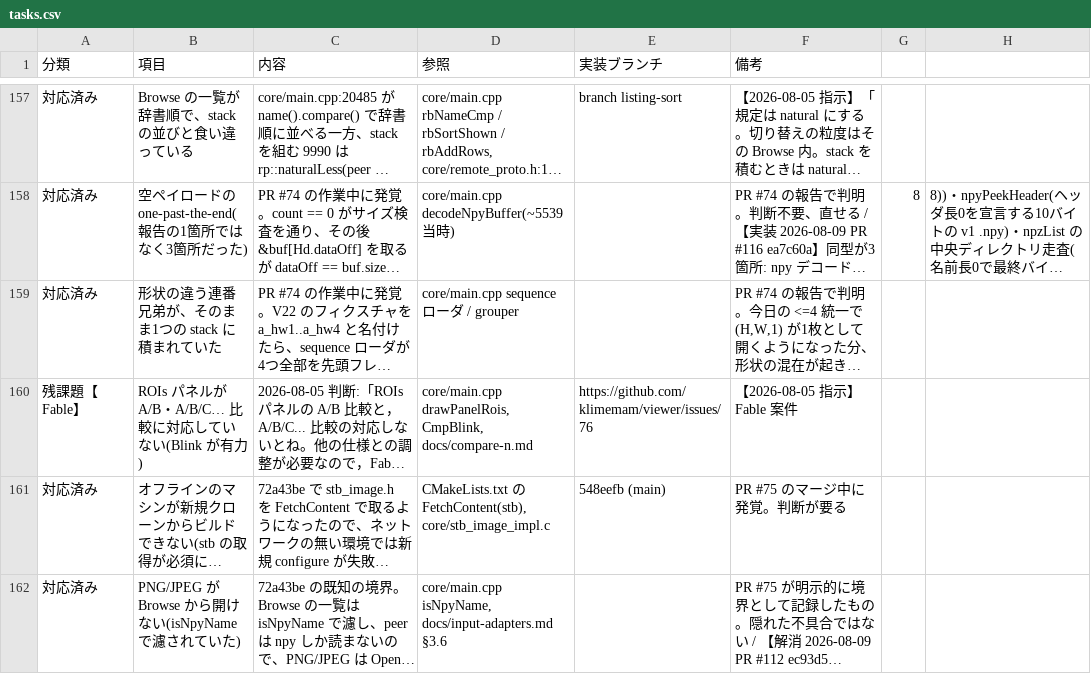
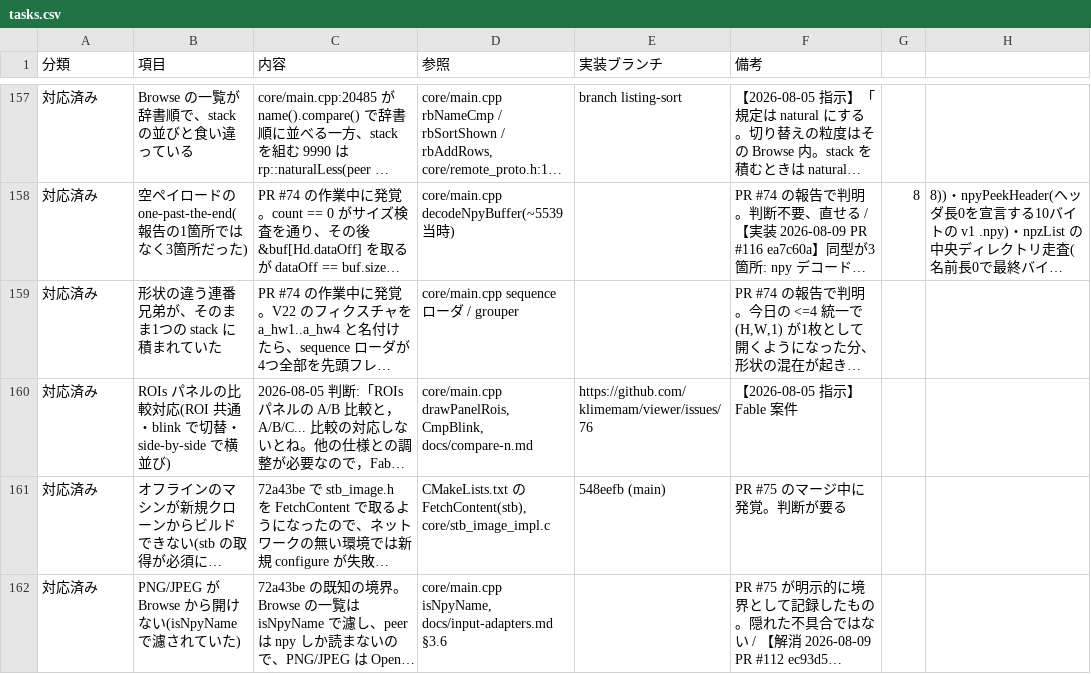
Before and after one commit to klimemam/viewer, a CSV file: docs/tasks.csv, drawn as a sheet; only a part is shown, gaps mark what is left out; long unchanged cells end in …; the diff covers the shown part only; the diff names each change by its address in the sheet, - before the commit and + after, or states it on an @@ line.

```diff
--- a/docs/tasks.csv
+++ b/docs/tasks.csv
-A160 (分類): 残課題【Fable】
+A160 (分類): 対応済み
-B160 (項目): ROIs パネルが A/B・A/B/C… 比較に対応していない(Blink が有力)
+B160 (項目): ROIs パネルの比較対応(ROI 共通・blink で切替・side-by-side で横並び)
```
Also changed, not shown: 1 added row elsewhere in this file.
